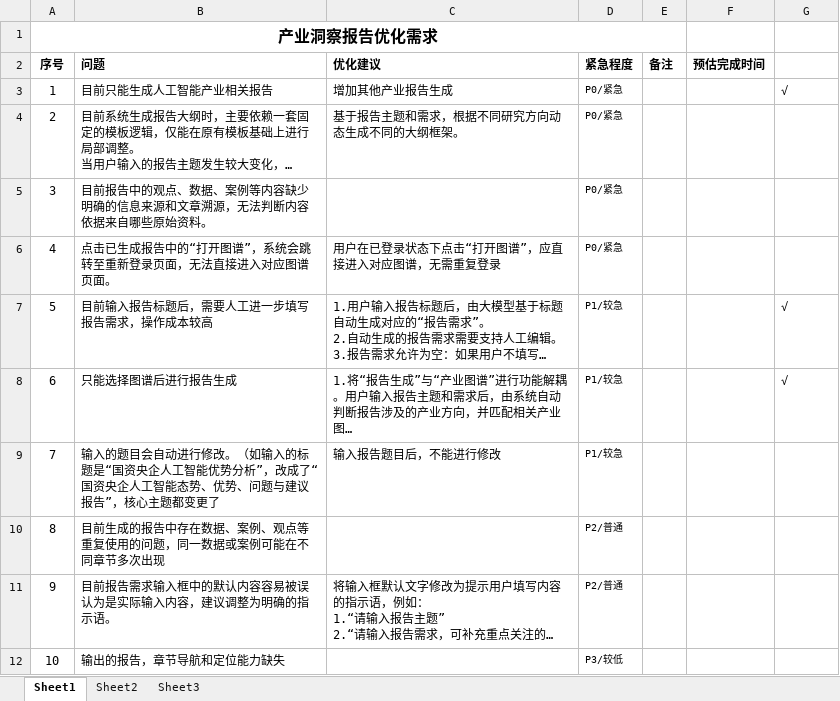
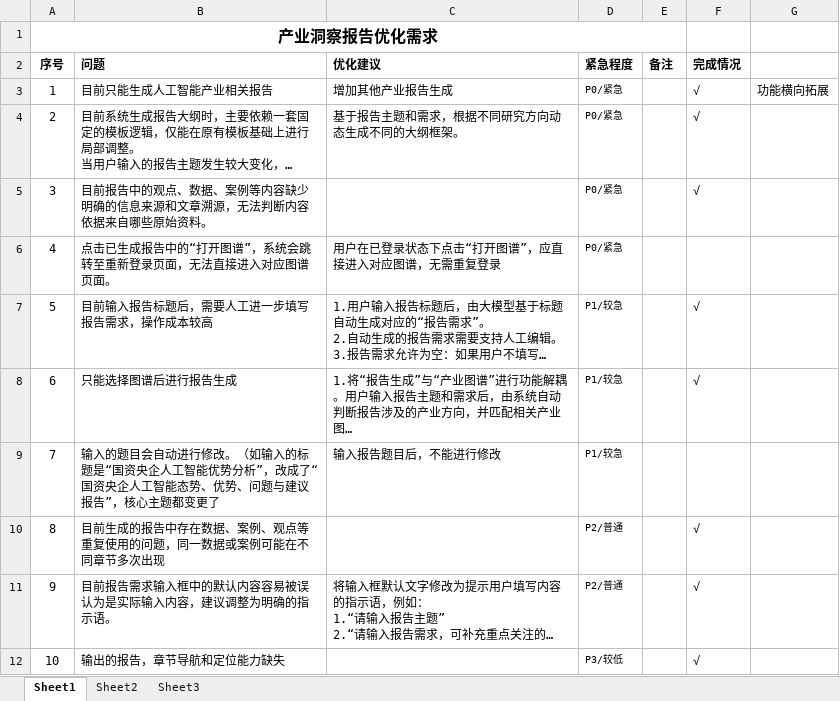
Before and after one commit to Godendusk/industry_graph, an Excel workbook: Creator Log/需求_记录文档.xlsx, sheet Sheet1, drawn as a sheet; long unchanged cells end in …; values as stored, in another font and other column widths than the file's, no borders; charts and pictures not drawn; removed rows and columns are numbered as before the commit, all else as after; the diff names each change by its address in the sheet, - before the commit and + after, or states it on an @@ line.

```diff
--- a/Creator Log/需求_记录文档.xlsx (sheet Sheet1)
+++ b/Creator Log/需求_记录文档.xlsx (sheet Sheet1)
-column F (预估完成时间), empty
+column G, row 3: 功能横向拓展
-F2: (empty)
+F2: 完成情况
-F4:F5 (完成情况): (empty)
+F4:F5 (完成情况): √
-F10:F12 (完成情况): (empty)
+F10:F12 (完成情况): √
```
Also changed, not shown: charts or pictures, 10 other files.
